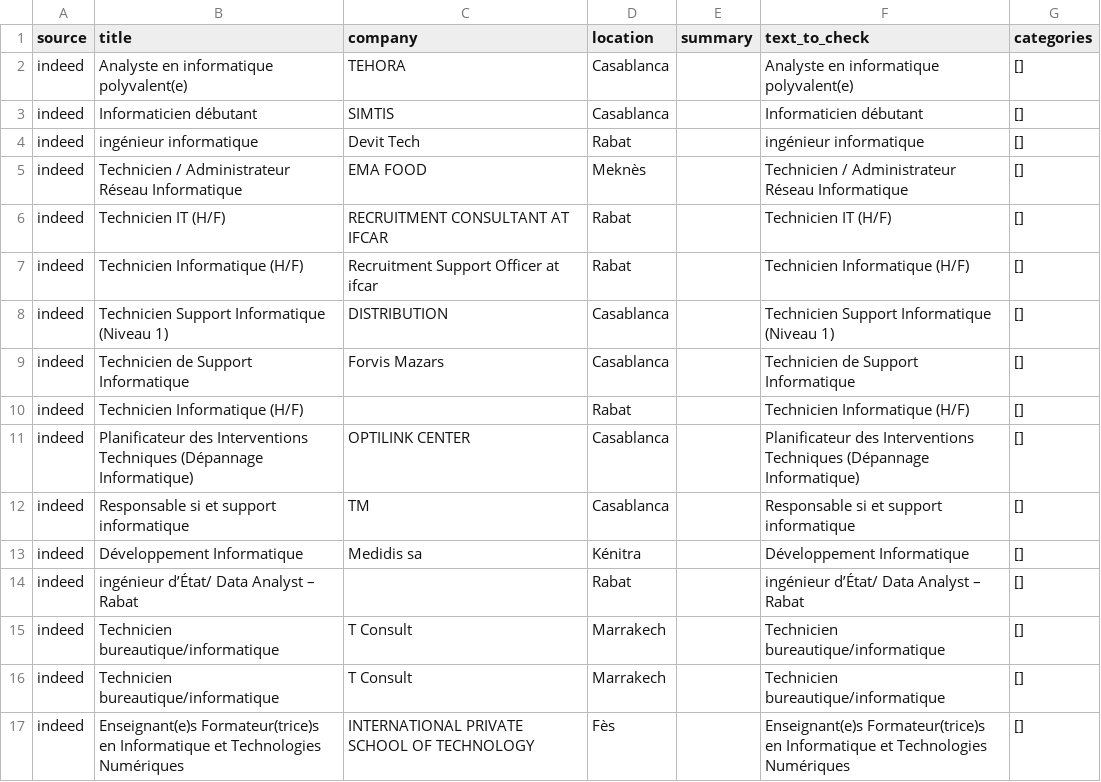
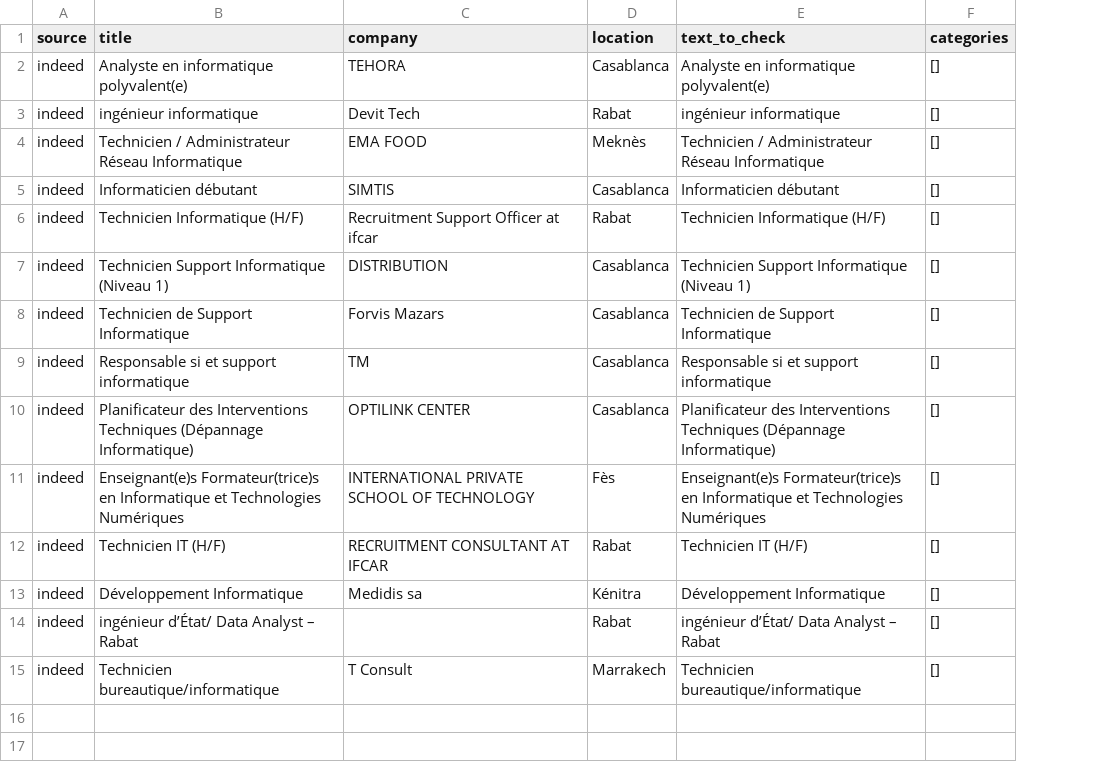
Before and after one commit to Ali1001ga/Veille-technologique-automatis-e, a CSV file: indeed_jobs_tagged.csv, drawn as a sheet; removed rows and columns are numbered as before the commit, all else as after; the diff names each change by its address in the sheet, - before the commit and + after, or states it on an @@ line.

```diff
--- a/indeed_jobs_tagged.csv
+++ b/indeed_jobs_tagged.csv
-column E (summary), empty
@@ row 3 moved to row 5: indeed @@
-B9 (title): Technicien Informatique (H/F)
+B9 (title): Responsable si et support informatique
-C9 (company): (empty)
+C9 (company): TM
-D9 (location): Rabat
+D9 (location): Casablanca
-E9 (text_to_check): Technicien Informatique (H/F)
+E9 (text_to_check): Responsable si et support informatique
-row 12: indeed | Responsable si et support informatique | TM | Casablanca |  | Responsable si et support informatique | []
@@ row 17 moved to row 11: indeed @@
@@ row 6 moved to row 12: indeed @@
-row 16: indeed | Technicien bureautique/informatique | T Consult | Marrakech |  | Technicien bureautique/informatique | []
```
Also changed, not shown: indeed_jobs.csv, linkedin_jobs.csv, 11 other files.
